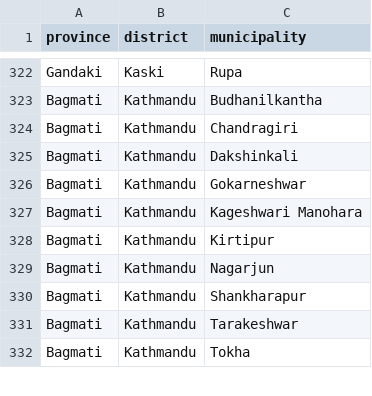
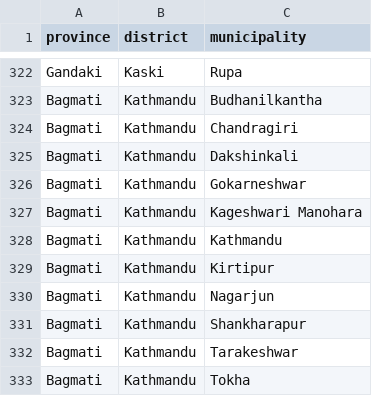
Before and after one commit to shwatg-boop/donors, a CSV file: province_district_municipality.csv, drawn as a sheet; only a part is shown, gaps mark what is left out; the diff names each change by its address in the sheet, - before the commit and + after, or states it on an @@ line.

Commit message:
Update province_district_municipality.csv

```diff
--- a/province_district_municipality.csv
+++ b/province_district_municipality.csv
+row 328: Bagmati | Kathmandu | Kathmandu
```
